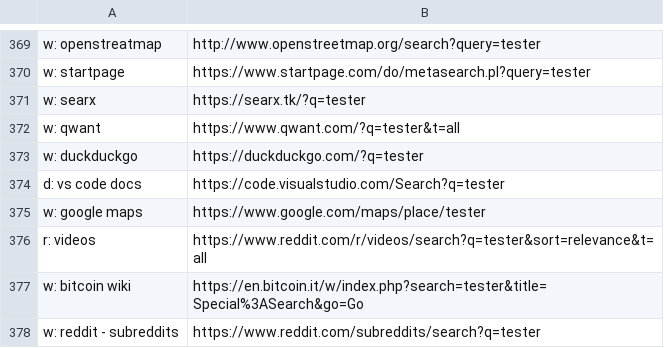
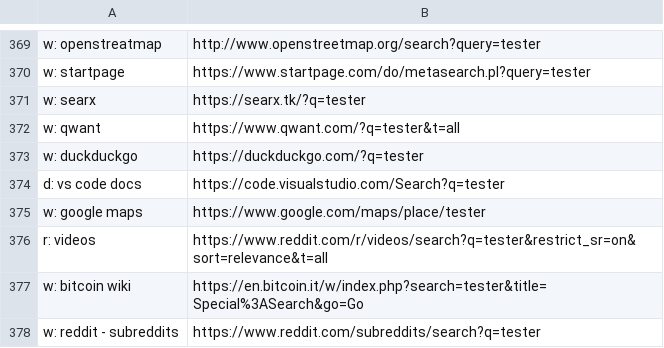
Before and after one commit to nikitavoloboev/alfred-web-searches, a CSV file: workflow/websites.csv, drawn as a sheet; only a part is shown, gaps mark what is left out.

Commit message:
website added

```diff
--- a/workflow/websites.csv
+++ b/workflow/websites.csv
@@ -375,3 +375,3 @@ d: vs code docs,https://code.visualstudio.com/Search?q=tester
 w: google maps,https://www.google.com/maps/place/tester
-r: videos,https://www.reddit.com/r/videos/search?q=tester&sort=relevance&t=all
+r: videos,https://www.reddit.com/r/videos/search?q=tester&restrict_sr=on&sort=relevance&t=all
 w: bitcoin wiki,https://en.bitcoin.it/w/index.php?search=tester&title=Special%3ASearch&go=Go
```
